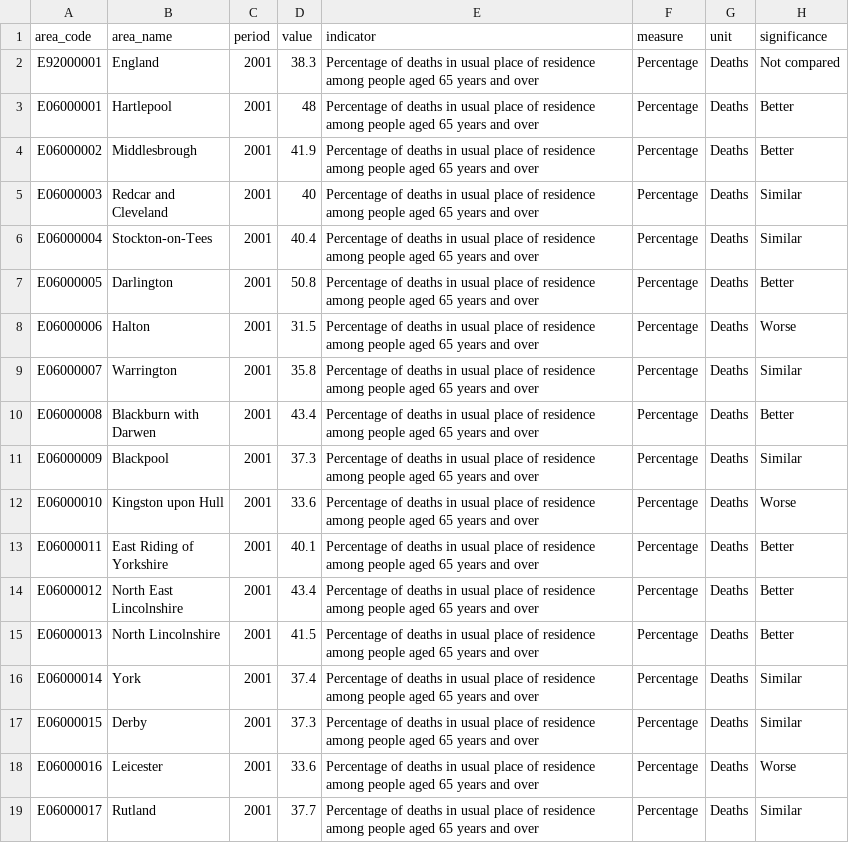
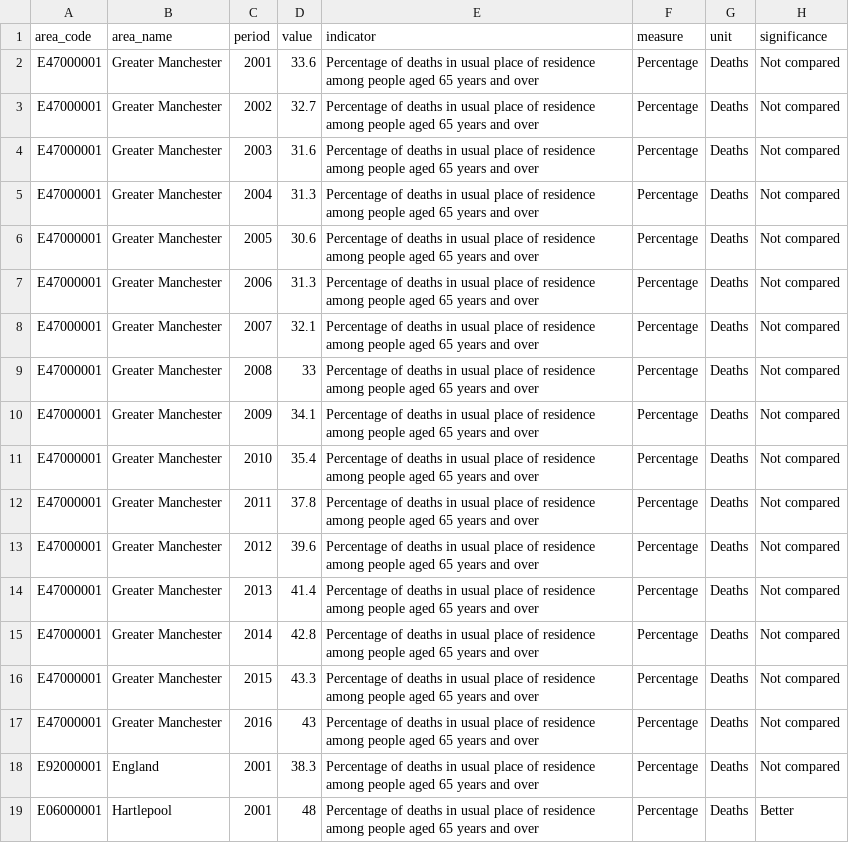
Before and after one commit to traffordDataLab/dashboard, a CSV file: data/health/deaths_at_home.csv, drawn as a sheet; only a part is shown; the shorter side is filled out with more unchanged rows.

Commit message:
Added GM data

```diff
--- a/data/health/deaths_at_home.csv
+++ b/data/health/deaths_at_home.csv
@@ -1,2 +1,18 @@
 area_code,area_name,period,value,indicator,measure,unit,significance
+E47000001,Greater Manchester,2001,33.6,Percentage of deaths in usual place of residence among people aged 65 years and over,Percentage,Deaths,Not compared
+E47000001,Greater Manchester,2002,32.7,Percentage of deaths in usual place of residence among people aged 65 years and over,Percentage,Deaths,Not compared
+E47000001,Greater Manchester,2003,31.6,Percentage of deaths in usual place of residence among people aged 65 years and over,Percentage,Deaths,Not compared
+E47000001,Greater Manchester,2004,31.3,Percentage of deaths in usual place of residence among people aged 65 years and over,Percentage,Deaths,Not compared
+E47000001,Greater Manchester,2005,30.6,Percentage of deaths in usual place of residence among people aged 65 years and over,Percentage,Deaths,Not compared
+E47000001,Greater Manchester,2006,31.3,Percentage of deaths in usual place of residence among people aged 65 years and over,Percentage,Deaths,Not compared
+E47000001,Greater Manchester,2007,32.1,Percentage of deaths in usual place of residence among people aged 65 years and over,Percentage,Deaths,Not compared
+E47000001,Greater Manchester,2008,33,Percentage of deaths in usual place of residence among people aged 65 years and over,Percentage,Deaths,Not compared
+E47000001,Greater Manchester,2009,34.1,Percentage of deaths in usual place of residence among people aged 65 years and over,Percentage,Deaths,Not compared
+E47000001,Greater Manchester,2010,35.4,Percentage of deaths in usual place of residence among people aged 65 years and over,Percentage,Deaths,Not compared
+E47000001,Greater Manchester,2011,37.8,Percentage of deaths in usual place of residence among people aged 65 years and over,Percentage,Deaths,Not compared
+E47000001,Greater Manchester,2012,39.6,Percentage of deaths in usual place of residence among people aged 65 years and over,Percentage,Deaths,Not compared
+E47000001,Greater Manchester,2013,41.4,Percentage of deaths in usual place of residence among people aged 65 years and over,Percentage,Deaths,Not compared
+E47000001,Greater Manchester,2014,42.8,Percentage of deaths in usual place of residence among people aged 65 years and over,Percentage,Deaths,Not compared
+E47000001,Greater Manchester,2015,43.3,Percentage of deaths in usual place of residence among people aged 65 years and over,Percentage,Deaths,Not compared
+E47000001,Greater Manchester,2016,43,Percentage of deaths in usual place of residence among people aged 65 years and over,Percentage,Deaths,Not compared
 E92000001,England,2001,38.3,Percentage of deaths in usual place of residence among people aged 65 years and over,Percentage,Deaths,Not compared
```
Also changed, not shown: data/children/excess_weight_reception.csv, data/children/excess_weight_year6.csv, 32 other files.
